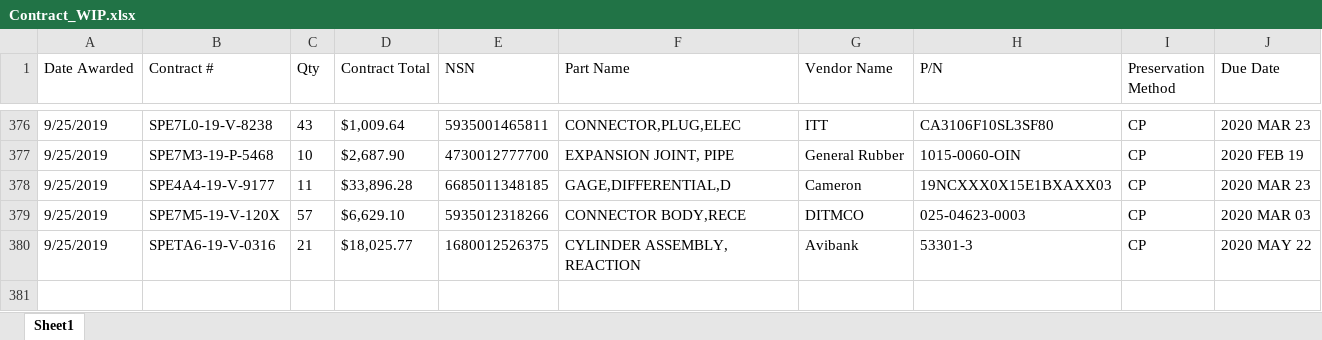
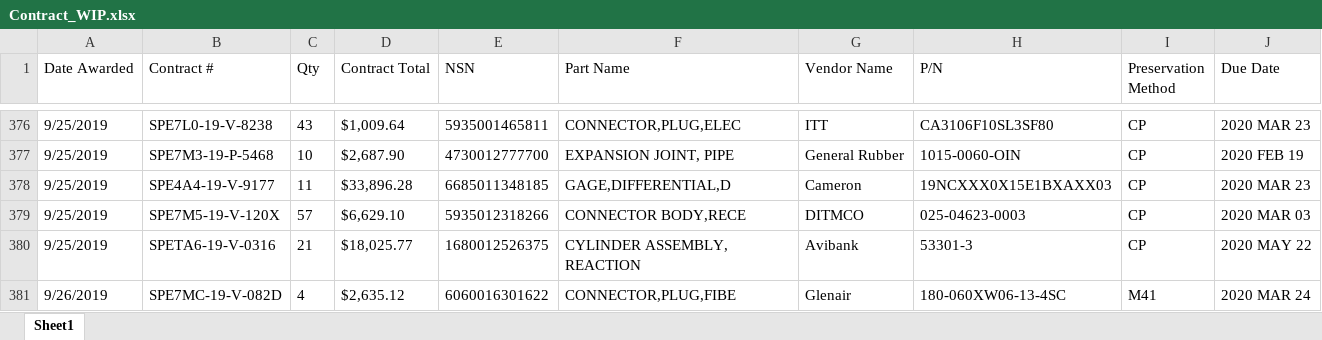
Before and after one commit to KaySea0/WestSim, an Excel workbook: Contract_WIP.xlsx, sheet Sheet1, drawn as a sheet; only a part is shown, gaps mark what is left out; values as stored, in another font and other column widths than the file's, no borders; the diff names each change by its address in the sheet, - before the commit and + after, or states it on an @@ line.

```diff
--- a/Contract_WIP.xlsx (sheet Sheet1)
+++ b/Contract_WIP.xlsx (sheet Sheet1)
+row 381: 9/26/2019 | SPE7MC-19-V-082D | 4 | $2,635.12 | 6060016301622 | CONNECTOR,PLUG,FIBE | Glenair | 180-060XW06-13-4SC | M41 | 2020 MAR 24
```
Also changed, not shown: 17 other files.
